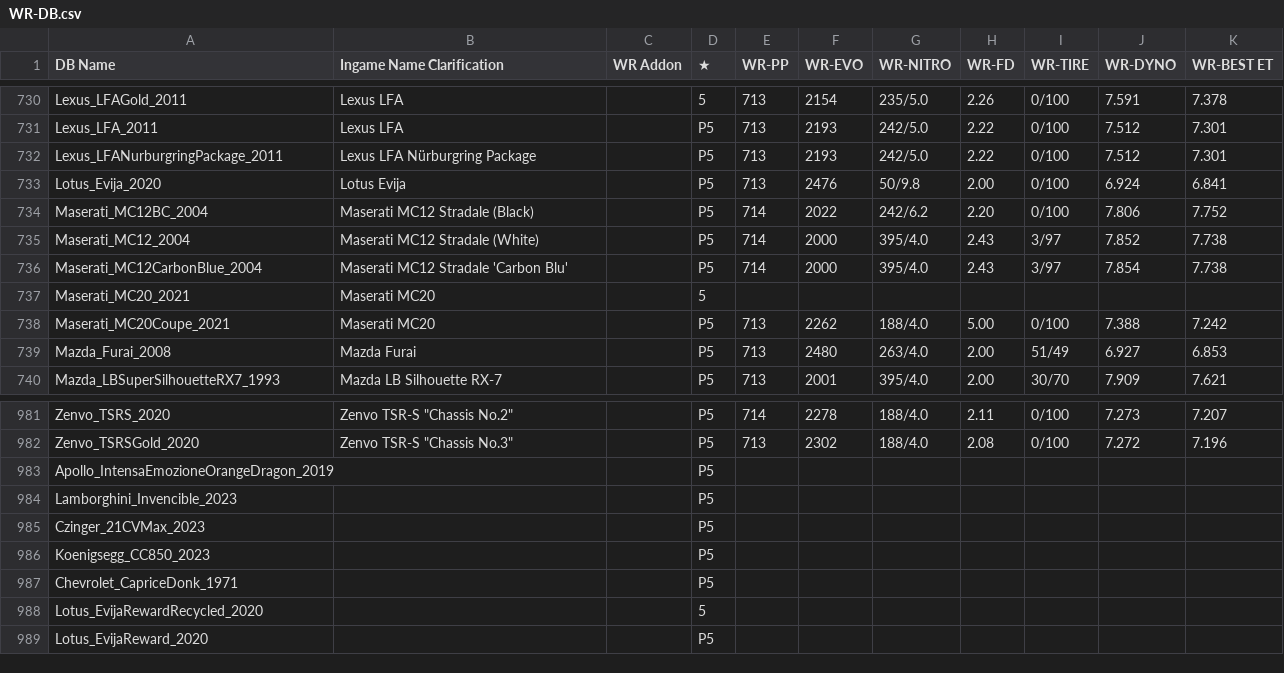
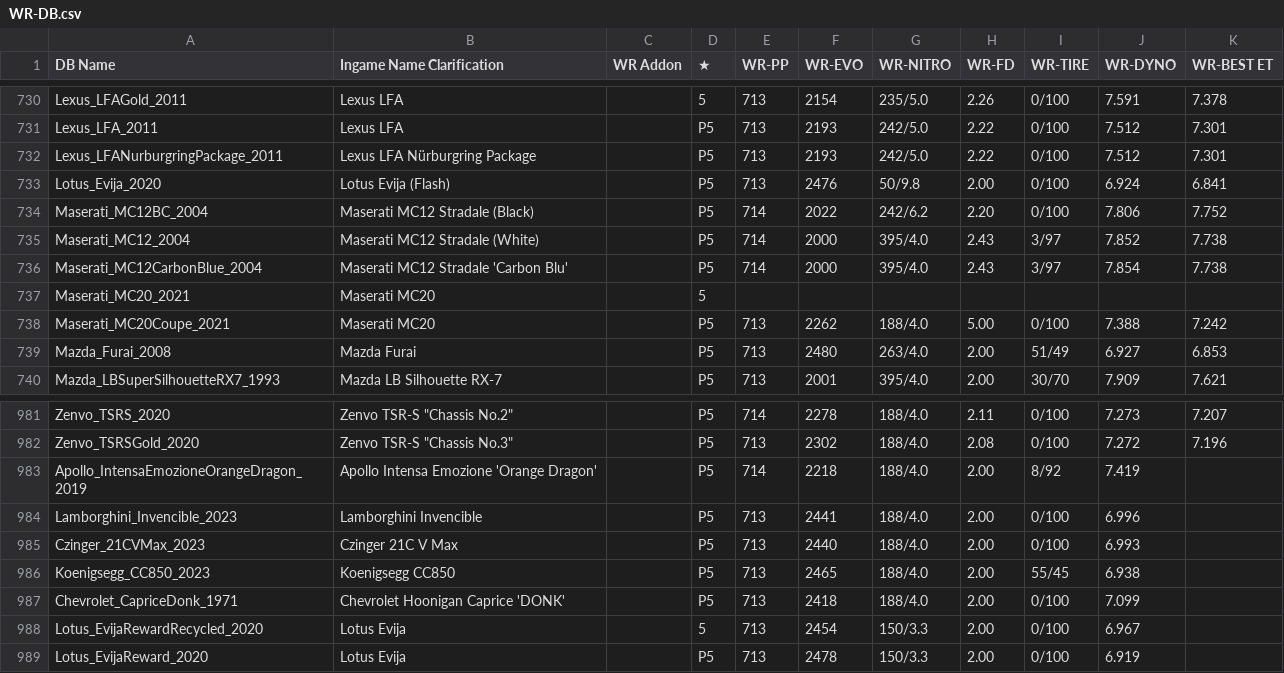
Before and after one commit to Nitro4CSR/CSR2WorldRecordsDB, a CSV file: WR-DB.csv, drawn as a sheet; only a part is shown, gaps mark what is left out; the diff covers the shown part only; the diff names each change by its address in the sheet, - before the commit and + after, or states it on an @@ line.

Commit message:
Update WR-DB.csv

```diff
--- a/WR-DB.csv
+++ b/WR-DB.csv
-B733 (Ingame Name Clarification): Lotus Evija
+B733 (Ingame Name Clarification): Lotus Evija (Flash)
-B983 (Ingame Name Clarification): (empty)
+B983 (Ingame Name Clarification): Apollo Intensa Emozione 'Orange Dragon'
-E983 (WR-PP): (empty)
+E983 (WR-PP): 714
-F983 (WR-EVO): (empty)
+F983 (WR-EVO): 2218
-G983:G987 (WR-NITRO): (empty)
+G983:G987 (WR-NITRO): 188/4.0
-H983:H989 (WR-FD): (empty)
+H983:H989 (WR-FD): 2.00
-I983 (WR-TIRE): (empty)
+I983 (WR-TIRE): 8/92
-J983 (WR-DYNO): (empty)
+J983 (WR-DYNO): 7.419
-B984 (Ingame Name Clarification): (empty)
+B984 (Ingame Name Clarification): Lamborghini Invencible
-E984:E989 (WR-PP): (empty)
+E984:E989 (WR-PP): 713
-F984 (WR-EVO): (empty)
+F984 (WR-EVO): 2441
-I984:I985 (WR-TIRE): (empty)
+I984:I985 (WR-TIRE): 0/100
-J984 (WR-DYNO): (empty)
+J984 (WR-DYNO): 6.996
-B985 (Ingame Name Clarification): (empty)
+B985 (Ingame Name Clarification): Czinger 21C V Max
-F985 (WR-EVO): (empty)
+F985 (WR-EVO): 2440
-J985 (WR-DYNO): (empty)
+J985 (WR-DYNO): 6.993
-B986 (Ingame Name Clarification): (empty)
+B986 (Ingame Name Clarification): Koenigsegg CC850
-F986 (WR-EVO): (empty)
+F986 (WR-EVO): 2465
-I986 (WR-TIRE): (empty)
+I986 (WR-TIRE): 55/45
-J986 (WR-DYNO): (empty)
+J986 (WR-DYNO): 6.938
-B987 (Ingame Name Clarification): (empty)
+B987 (Ingame Name Clarification): Chevrolet Hoonigan Caprice 'DONK'
-F987 (WR-EVO): (empty)
+F987 (WR-EVO): 2418
-I987:I989 (WR-TIRE): (empty)
+I987:I989 (WR-TIRE): 0/100
-J987 (WR-DYNO): (empty)
+J987 (WR-DYNO): 7.099
-B988:B989 (Ingame Name Clarification): (empty)
+B988:B989 (Ingame Name Clarification): Lotus Evija
-F988 (WR-EVO): (empty)
+F988 (WR-EVO): 2454
-G988:G989 (WR-NITRO): (empty)
+G988:G989 (WR-NITRO): 150/3.3
-J988 (WR-DYNO): (empty)
+J988 (WR-DYNO): 6.967
-F989 (WR-EVO): (empty)
+F989 (WR-EVO): 2478
-J989 (WR-DYNO): (empty)
+J989 (WR-DYNO): 6.919
```
Also changed, not shown: 14 edited cells elsewhere in this file.
